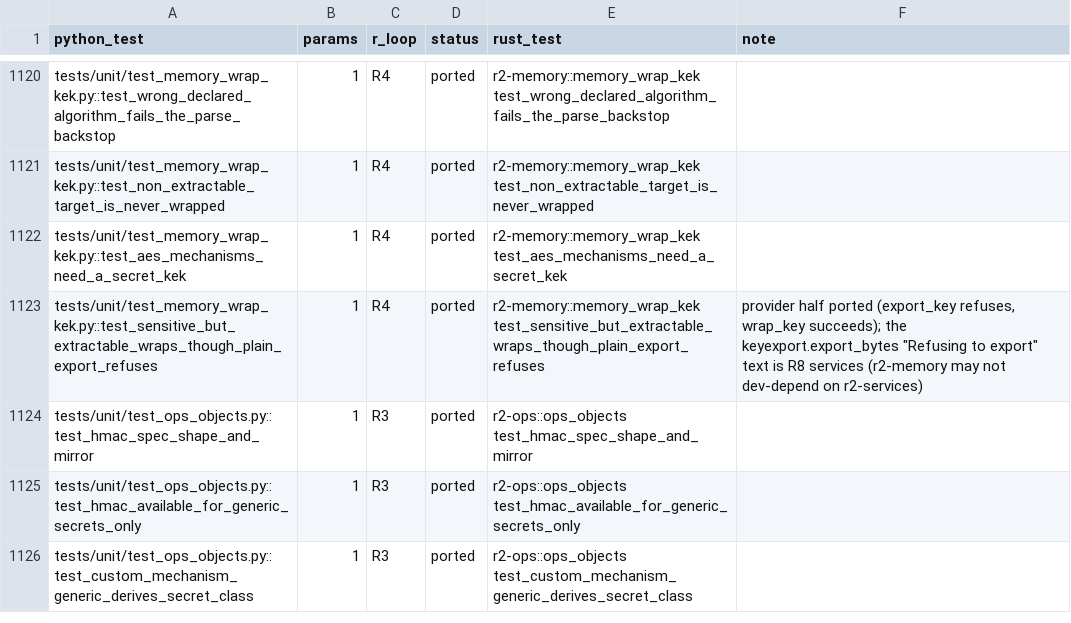
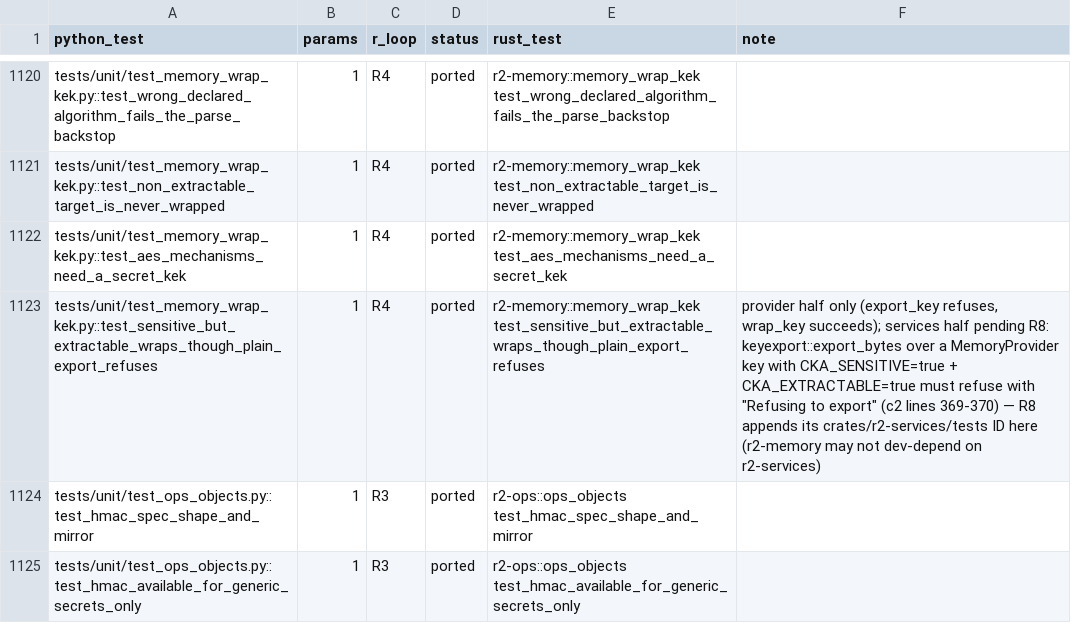
Before and after one commit to adipata/r2, a CSV file: parity/ledger.csv, drawn as a sheet; only a part is shown, gaps mark what is left out; the shorter side is filled out with more unchanged rows.

```diff
--- a/parity/ledger.csv
+++ b/parity/ledger.csv
@@ -1122,3 +1122,3 @@ tests/unit/test_memory_wrap_kek.py::test_non_extractable_target_is_never_wrapped
 tests/unit/test_memory_wrap_kek.py::test_aes_mechanisms_need_a_secret_kek,1,R4,ported,r2-memory::memory_wrap_kek test_aes_mechanisms_need_a_secret_kek,
-tests/unit/test_memory_wrap_kek.py::test_sensitive_but_extractable_wraps_though_plain_export_refuses,1,R4,ported,r2-memory::memory_wrap_kek test_sensitive_but_extractable_wraps_though_plain_export_refuses,"provider half ported (export_key refuses, wrap_key succeeds); the keyexport.export_bytes ""Refusing to export"" text is R8 services (r2-memory may not dev-depend on r2-services)"
+tests/unit/test_memory_wrap_kek.py::test_sensitive_but_extractable_wraps_though_plain_export_refuses,1,R4,ported,r2-memory::memory_wrap_kek test_sensitive_but_extractable_wraps_though_plain_export_refuses,"provider half only (export_key refuses, wrap_key succeeds); services half pending R8: keyexport::export_bytes over a MemoryProvider key with CKA_SENSITIVE=true + CKA_EXTRACTABLE=true must refuse with ""Refusing to export"" (c2 lines 369-370) — R8 appends its crates/r2-services/tests ID here (r2-memory may not dev-depend on r2-services)"
 tests/unit/test_ops_objects.py::test_hmac_spec_shape_and_mirror,1,R3,ported,r2-ops::ops_objects test_hmac_spec_shape_and_mirror,
```
Also changed, not shown: 4 other files.
